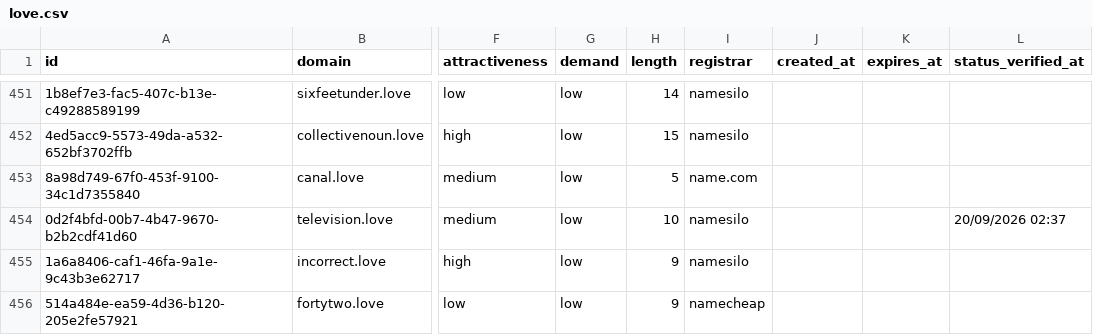
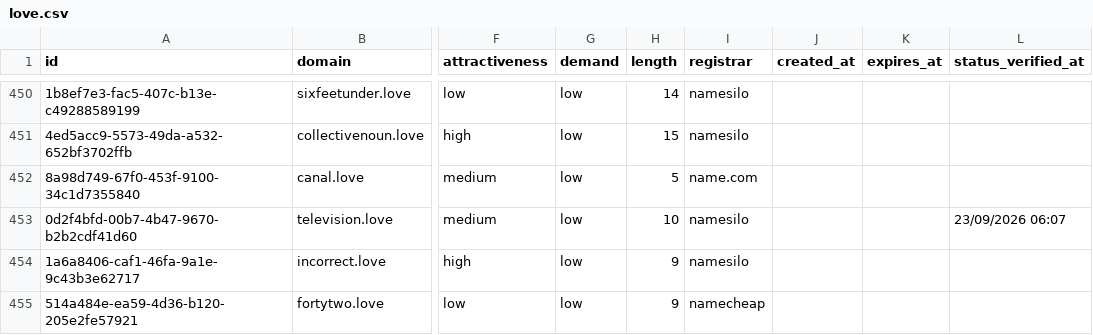
Before and after one commit to UniqueDomains/love-oneword-domains, a CSV file: love.csv, drawn as a sheet; only a part is shown, gaps mark what is left out; addresses are those after the commit; the diff covers the shown part only; the diff names each change by its address in the sheet, - before the commit and + after, or states it on an @@ line.

```diff
--- a/love.csv
+++ b/love.csv
-L453 (status_verified_at): 20/09/2026 02:37
+L453 (status_verified_at): 23/09/2026 06:07
```
Also changed, not shown: 3 added rows, 3 removed rows and 143 edited cells elsewhere in this file, 4 other files.
